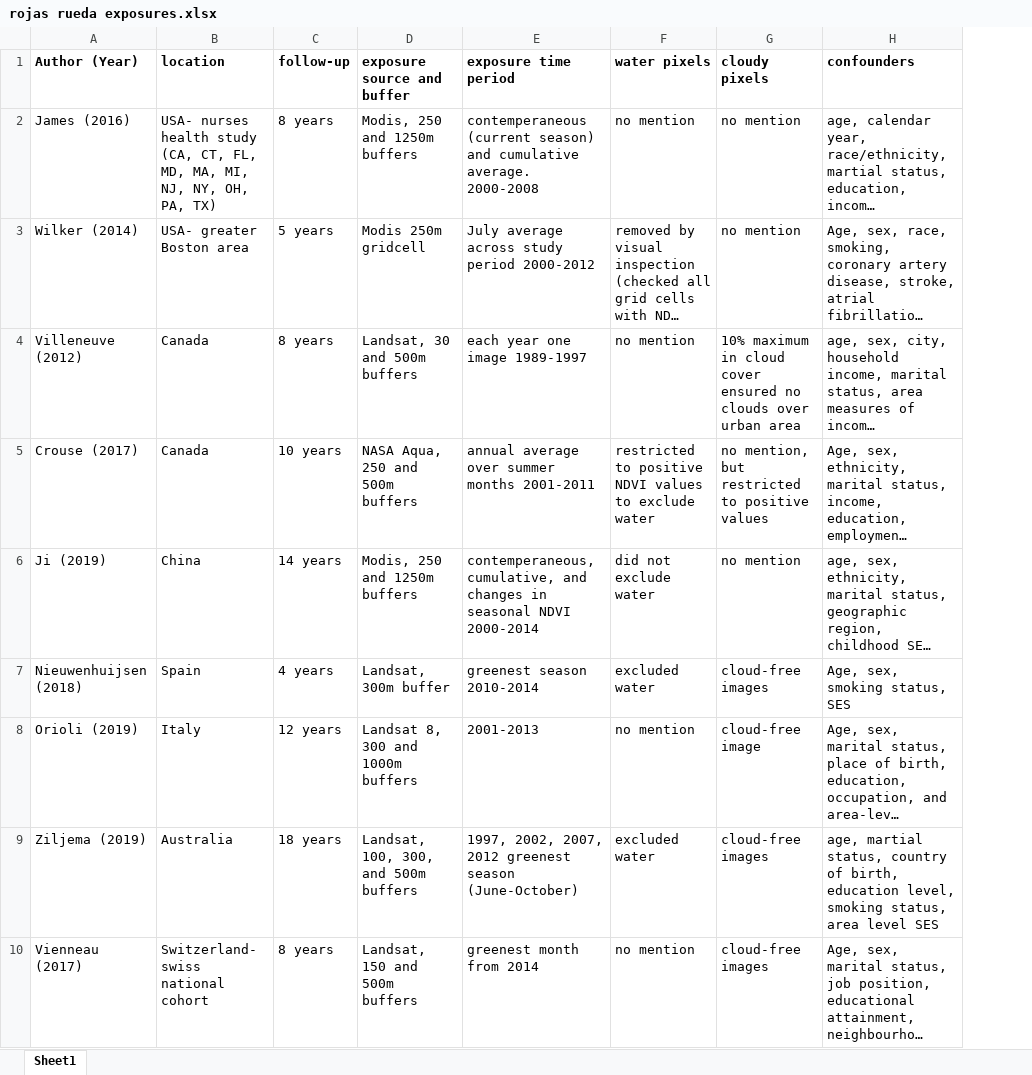
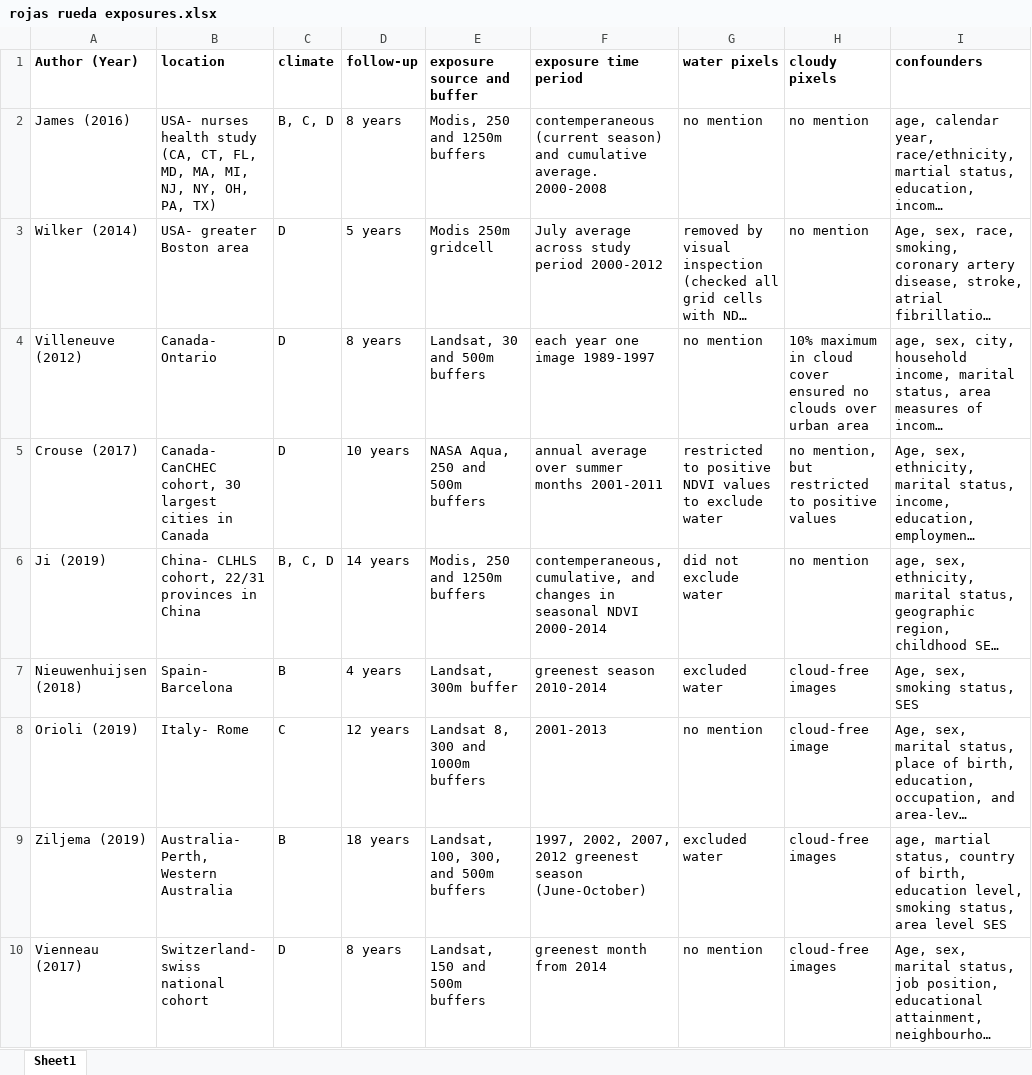
Before and after one commit to gretadog90/lcd2025, an Excel workbook: writing/ERL manuscript/2. revise and resubmit/coauthor review/rojas rueda exposures.xlsx, sheet Sheet1, drawn as a sheet; only a part is shown; long unchanged cells end in …; values as stored, in another font and other column widths than the file's, no borders; the diff names each change by its address in the sheet, - before the commit and + after, or states it on an @@ line.

Commit message:
response to reviewers rnd2

```diff
--- a/writing/ERL manuscript/2. revise and resubmit/coauthor review/rojas rueda exposures.xlsx (sheet Sheet1)
+++ b/writing/ERL manuscript/2. revise and resubmit/coauthor review/rojas rueda exposures.xlsx (sheet Sheet1)
+column C (climate), rows 2-10: B, C, D | D | D | D | B, C, D | B | C | B | D
-B4 (location): Canada
+B4 (location): Canada- Ontario
-B5 (location): Canada
+B5 (location): Canada- CanCHEC cohort, 30 largest cities in Canada
-B6 (location): China
+B6 (location): China- CLHLS cohort, 22/31 provinces in China
-B7 (location): Spain
+B7 (location): Spain- Barcelona
-B8 (location): Italy
+B8 (location): Italy- Rome
-B9 (location): Australia
+B9 (location): Australia- Perth, Western Australia
```
Also changed, not shown: 3 other files.
